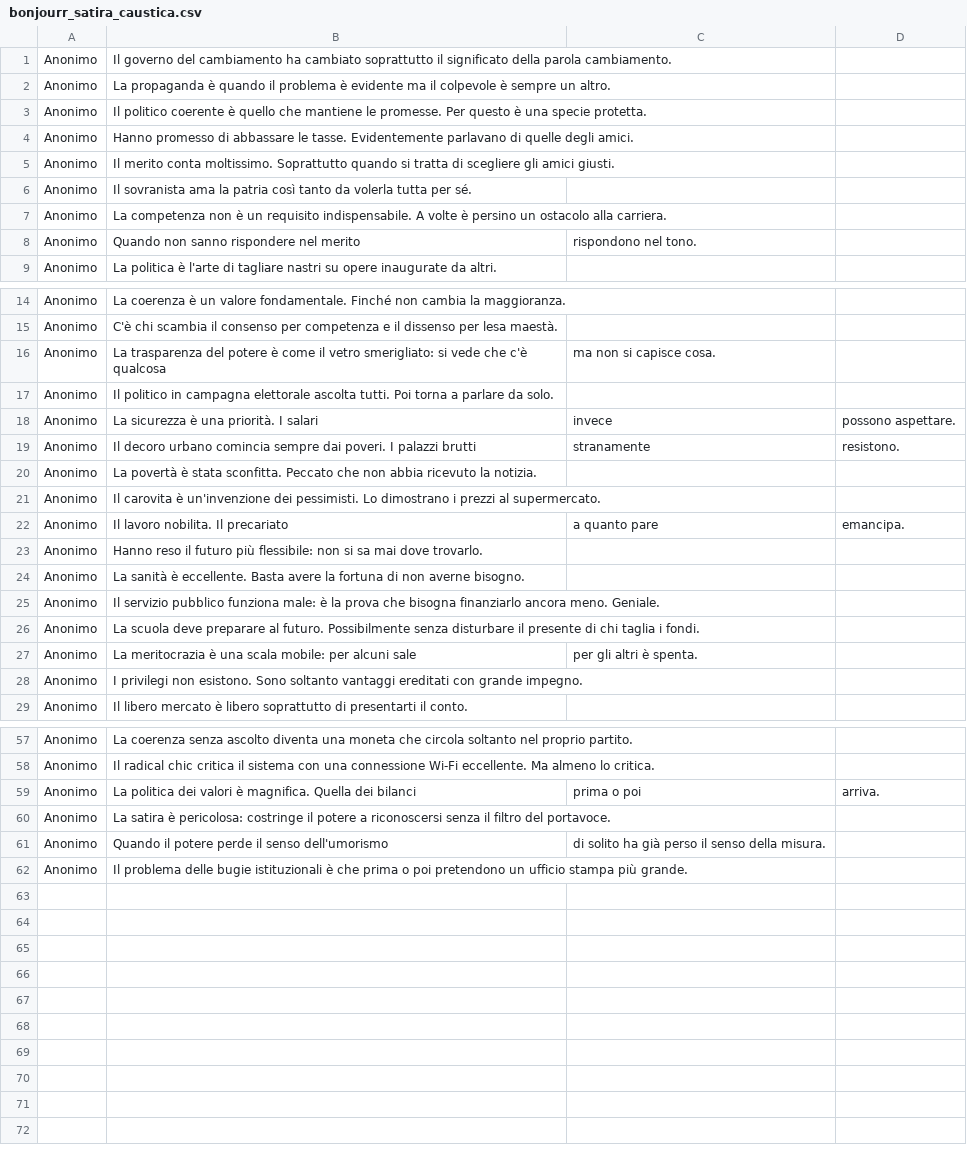
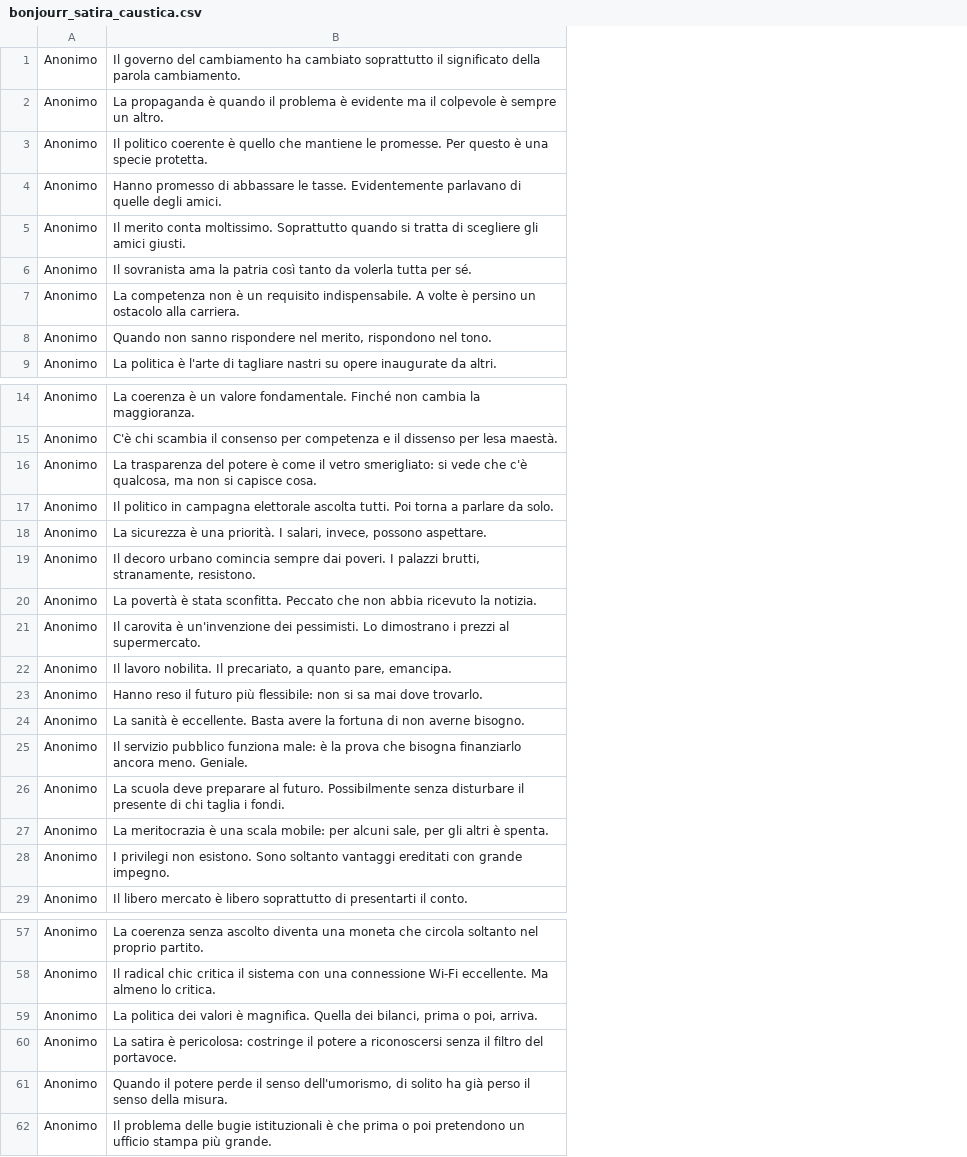
Before and after one commit to maudel15/bonjourr-quotes, a CSV file: bonjourr_satira_caustica.csv, drawn as a sheet; only a part is shown, gaps mark what is left out; the diff covers the shown part only; the diff names each change by its address in the sheet, - before the commit and + after, or states it on an @@ line.

Commit message:
Add files via upload

```diff
--- a/bonjourr_satira_caustica.csv
+++ b/bonjourr_satira_caustica.csv
-column C, row 8: rispondono nel tono.; rows 16-27: ma non si capisce cosa. |  | invece | stranamente |  |  | a quanto pare |  |  |  |  | per gli altri è spenta.; rows 59-61: prima o poi |  | di solito ha già perso il senso della misura.
-column D, rows 18-22: possono aspettare. | resistono. |  |  | emancipa.; row 59: arriva.
-B8: …rispondere nel merito
+B8: …rispondere nel merito, rispondono nel tono.
-B16: …che c'è qualcosa
+B16: …che c'è qualcosa, ma non si capisce cosa.
-B18: …priorità. I salari
+B18: …priorità. I salari, invece, possono aspettare.
-B19: …I palazzi brutti
+B19: …I palazzi brutti, stranamente, resistono.
-B22: …nobilita. Il precariato
+B22: …nobilita. Il precariato, a quanto pare, emancipa.
-B27: …per alcuni sale
+B27: …per alcuni sale, per gli altri è spenta.
-B59: …Quella dei bilanci
+B59: …Quella dei bilanci, prima o poi, arriva.
-B61: …il senso dell'umorismo
+B61: …il senso dell'umorismo, di solito ha già perso il senso della misura.
```
Also changed, not shown: 5 edited cells elsewhere in this file.
